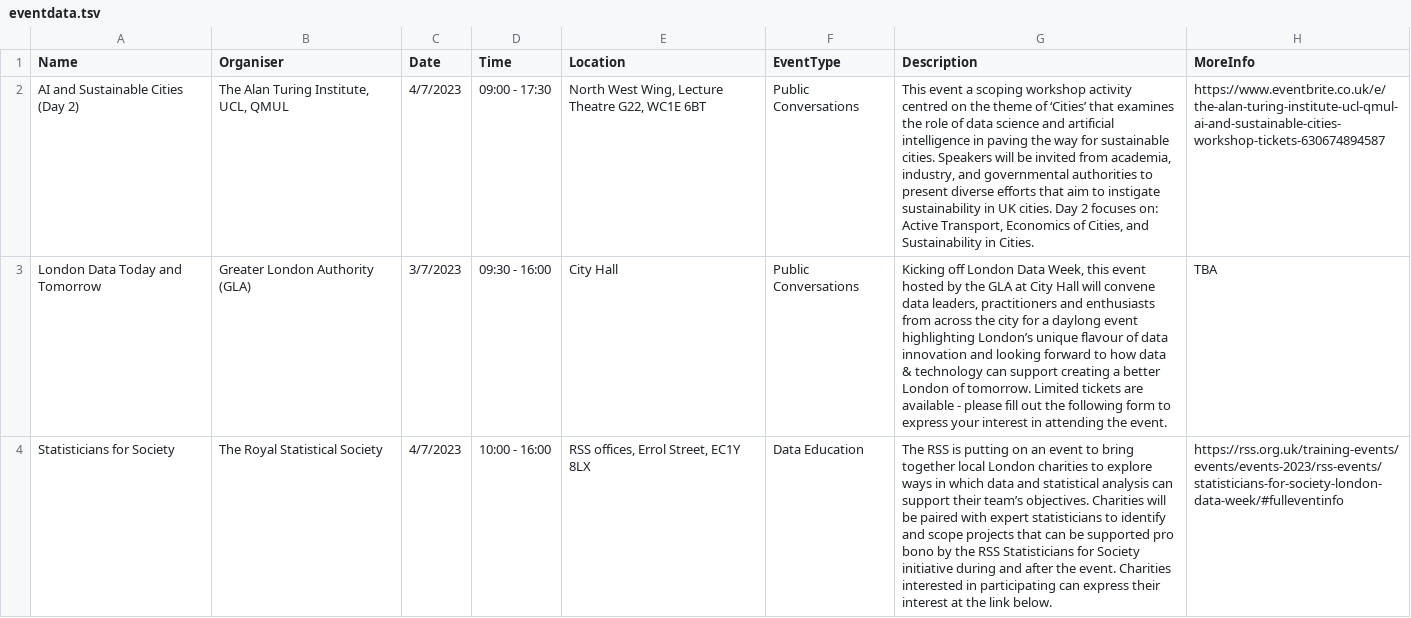
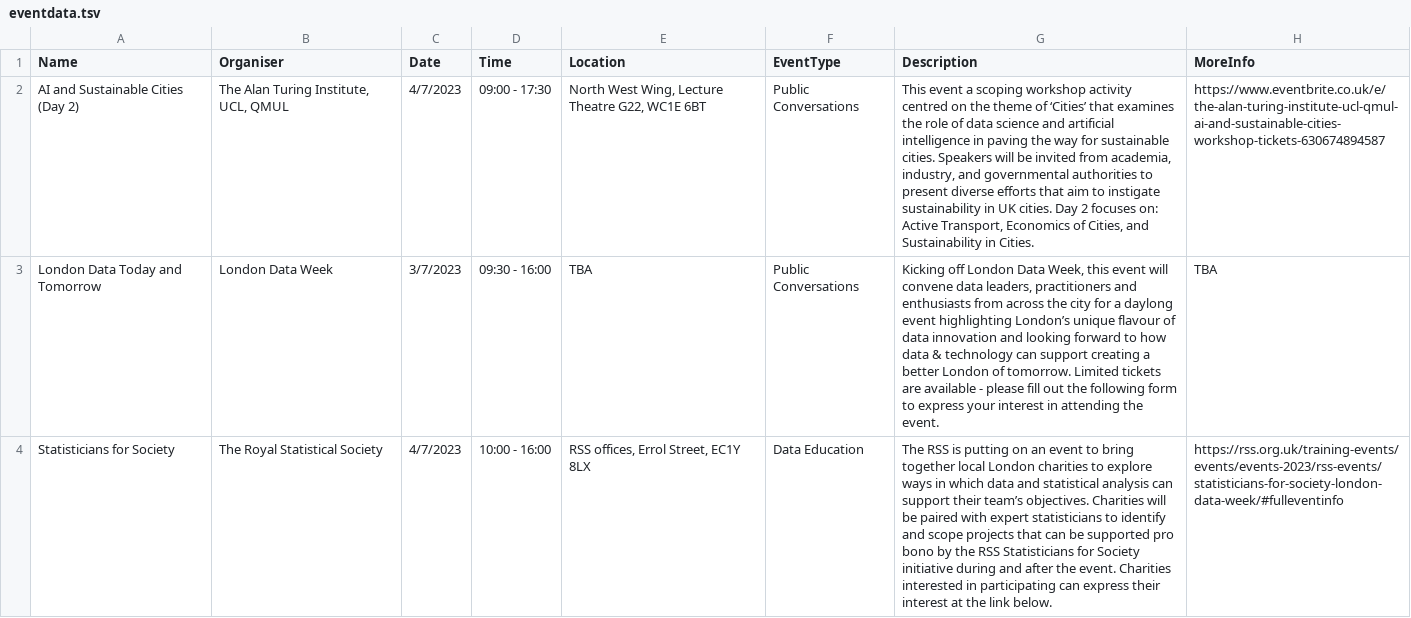
Before and after one commit to londondataweek/ldw23, a TSV file: public/ADDEVENTDATA/eventdata.tsv, drawn as a sheet; only a part is shown; the diff covers the shown part only; the diff names each change by its address in the sheet, - before the commit and + after, or states it on an @@ line.

Commit message:
Update eventdata.tsv

```diff
--- a/public/ADDEVENTDATA/eventdata.tsv
+++ b/public/ADDEVENTDATA/eventdata.tsv
-B3 (Organiser): Greater London Authority (GLA)
+B3 (Organiser): London Data Week
-E3 (Location): City Hall
+E3 (Location): TBA
-G3 (Description): …this event hosted by the GLA at City Hall will convene…
+G3 (Description): …this event will convene…
```
Also changed, not shown: 1 added row and 1 edited cell elsewhere in this file.
